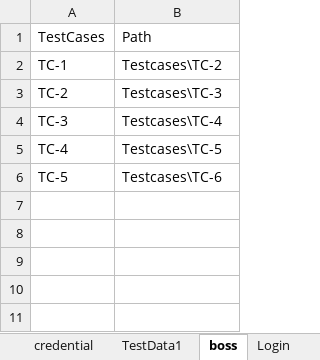
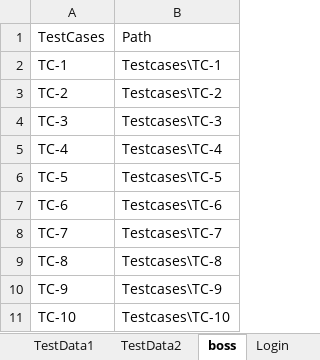
Before and after one commit to NaveenIsTesting/M3TECH_POC, an Excel workbook: Testcases/credential sheet.xlsx, sheet boss, drawn as a sheet; values as stored, in another font and other column widths than the file's, no borders; charts and pictures not drawn; the diff names each change by its address in the sheet, - before the commit and + after, or states it on an @@ line.

```diff
--- a/Testcases/credential sheet.xlsx (sheet boss)
+++ b/Testcases/credential sheet.xlsx (sheet boss)
-sheet tab: credential
+sheet tab: TestData2
-B2: Testcases\TC-2
+B2: Testcases\TC-1
-B3: Testcases\TC-3
+B3: Testcases\TC-2
-B4: Testcases\TC-4
+B4: Testcases\TC-3
-B5: Testcases\TC-5
+B5: Testcases\TC-4
-B6: Testcases\TC-6
+B6: Testcases\TC-5
+row 7: TC-6 | Testcases\TC-6
+row 8: TC-7 | Testcases\TC-7
+row 9: TC-8 | Testcases\TC-8
+row 10: TC-9 | Testcases\TC-9
+row 11: TC-10 | Testcases\TC-10
```
Also changed, not shown: 30 other files.
